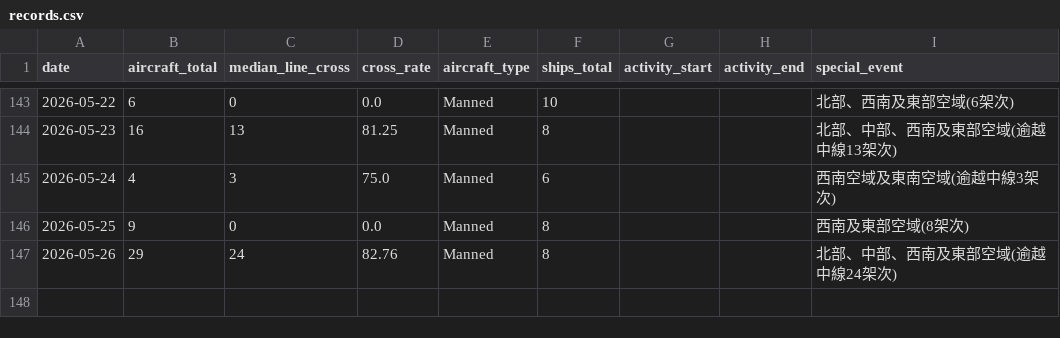
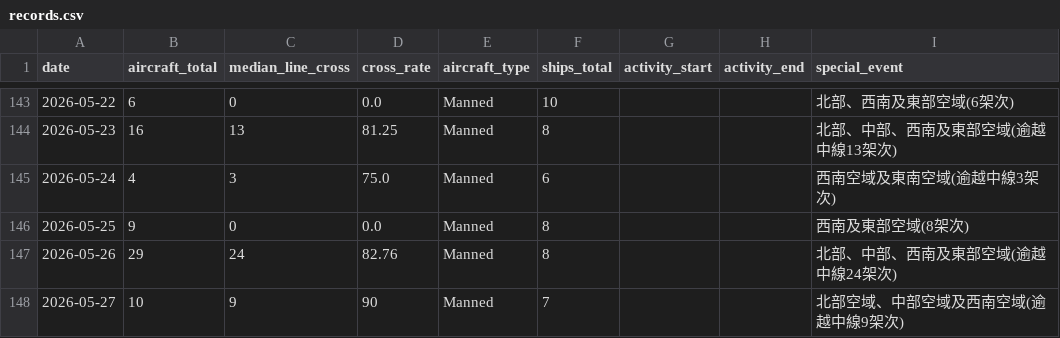
Before and after one commit to lioneer32232002-commits/pla-tracker, a CSV file: data/records.csv, drawn as a sheet; only a part is shown, gaps mark what is left out.

```diff
--- a/data/records.csv
+++ b/data/records.csv
@@ -166 +166,2 @@ date,aircraft_total,median_line_cross,cross_rate,aircraft_type,ships_total,activ
 2026-05-26,29,24,82.76,Manned,8,,,北部、中部、西南及東部空域(逾越中線24架次)
+2026-05-27,10,9,90,Manned,7,,,北部空域、中部空域及西南空域(逾越中線9架次)
```
Also changed, not shown: 3 other files.
